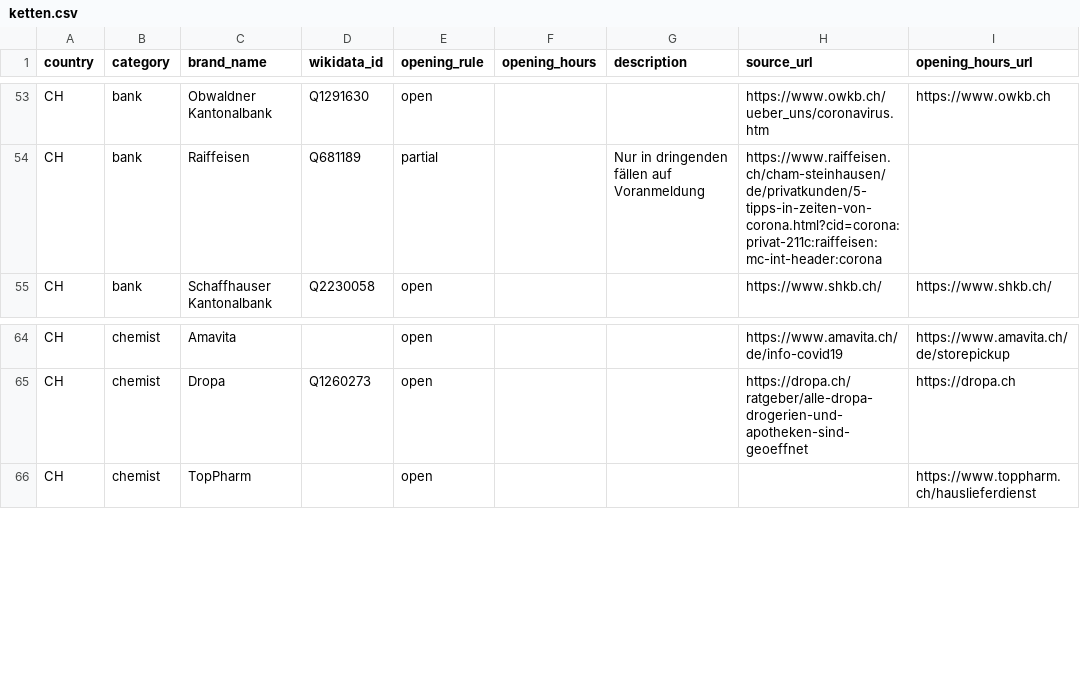
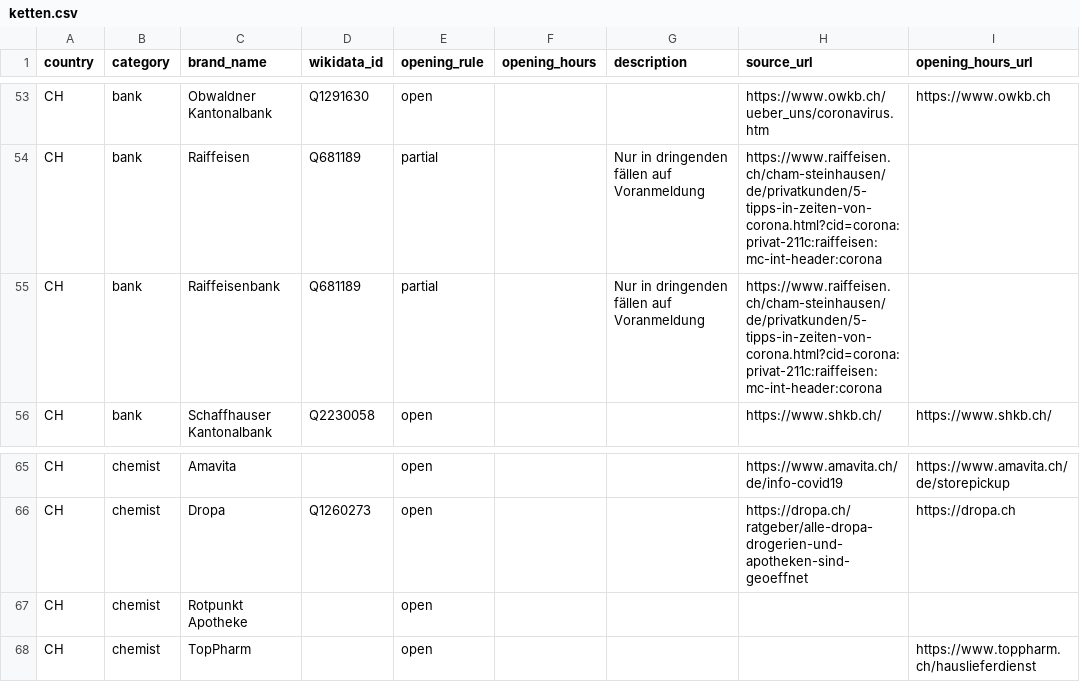
Before and after one commit to bleibtoffen/bleibtoffen, a CSV file: ketten.csv, drawn as a sheet; only a part is shown, gaps mark what is left out; the diff covers the shown part only; the diff names each change by its address in the sheet, - before the commit and + after, or states it on an @@ line.

```diff
--- a/ketten.csv
+++ b/ketten.csv
+row 55: CH | bank | Raiffeisenbank | Q681189 | partial |  | Nur in dringenden fällen auf Voranmeldung | https://www.raiffeisen.ch/cham-steinhausen/de/privatkunden/5-tipps-in-zeiten-von-corona.html?cid=corona:privat-211c:raiffeisen:mc-int-header:corona
+row 67: CH | chemist | Rotpunkt Apotheke |  | open
```
Also changed, not shown: 23 added rows and 4 edited cells elsewhere in this file.
